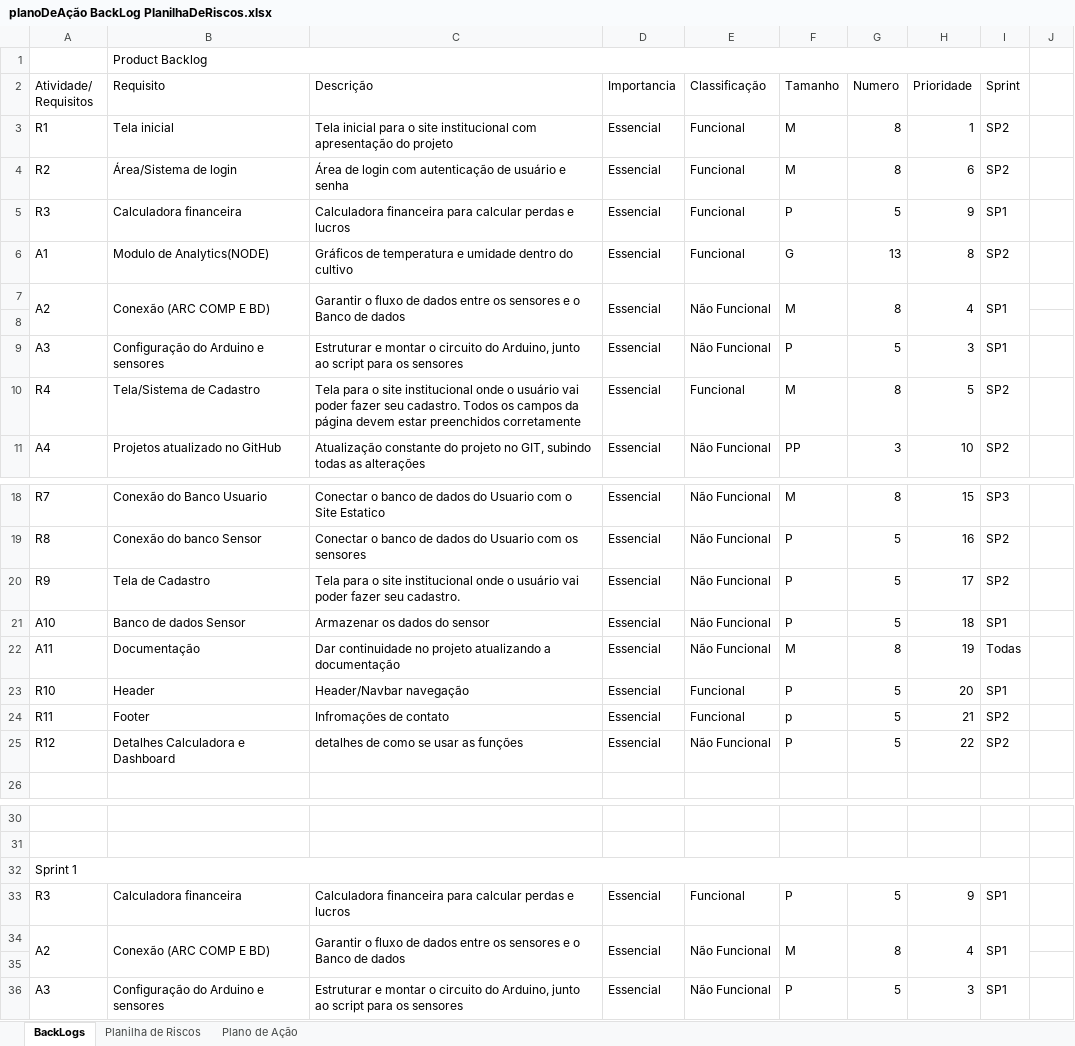
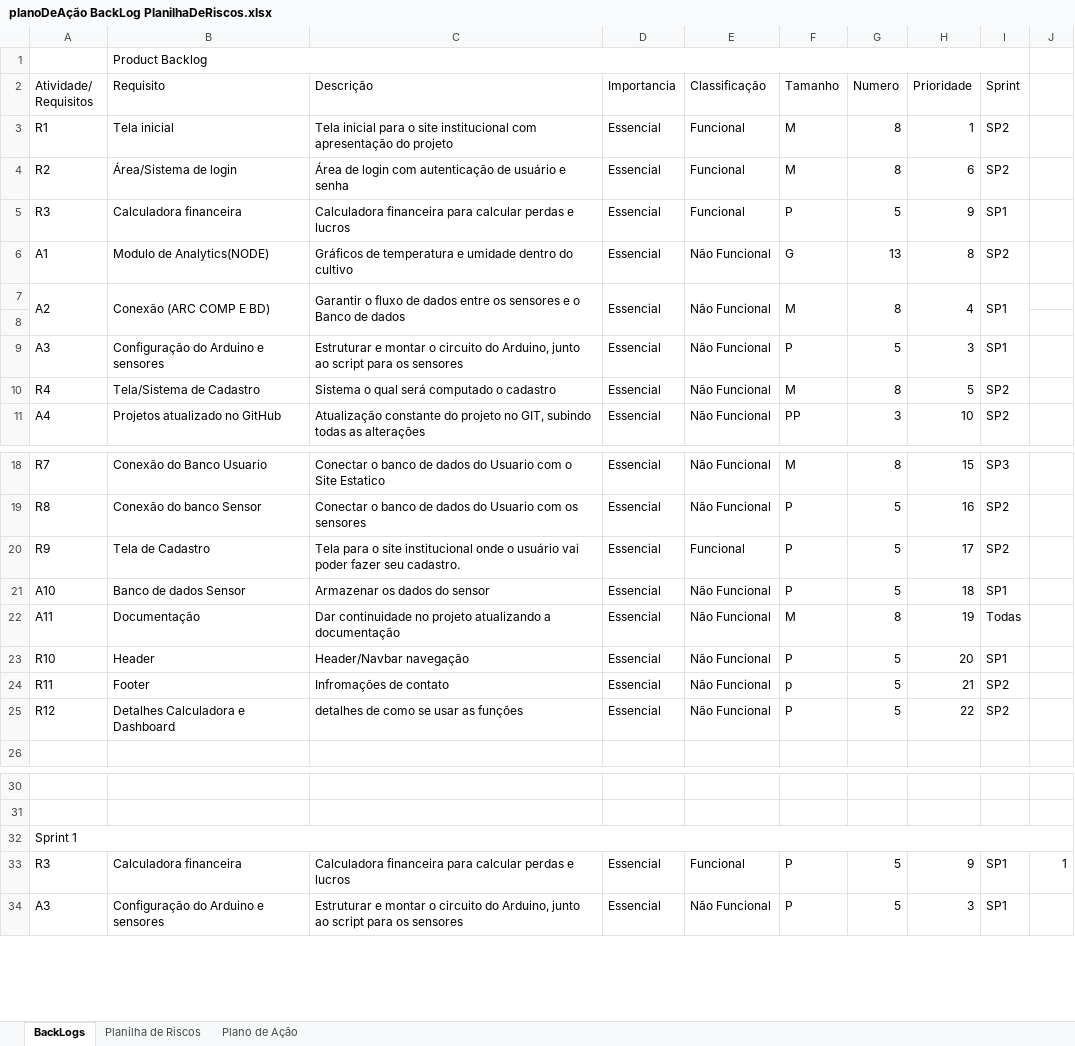
Before and after one commit to leoooRodrigues/MushRoomCompany, an Excel workbook: Documentação/planoDeAção BackLog PlanilhaDeRiscos.xlsx, sheet BackLogs, drawn as a sheet; only a part is shown, gaps mark what is left out; values as stored, in another font and other column widths than the file's, no cell formats; removed rows and columns are numbered as before the commit, all else as after; the diff covers the shown part only; the diff names each change by its address in the sheet, - before the commit and + after, or states it on an @@ line.

Commit message:
Product backlog e Api Arq Comp

```diff
--- a/Documentação/planoDeAção BackLog PlanilhaDeRiscos.xlsx (sheet BackLogs)
+++ b/Documentação/planoDeAção BackLog PlanilhaDeRiscos.xlsx (sheet BackLogs)
-E6 (Classificação): Funcional
+E6 (Classificação): Não Funcional
-C10 (Descrição): Tela para o site institucional onde o usuário vai poder fazer seu cadastro. Todos os campos da página devem estar preenchidos corretamente
+C10 (Descrição): Sistema o qual será computado o cadastro
-E10 (Classificação): Funcional
+E10 (Classificação): Não Funcional
-E20 (Classificação): Não Funcional
+E20 (Classificação): Funcional
-E23:E24 (Classificação): Funcional
+E23:E24 (Classificação): Não Funcional
-A32:I32 merged
+A32:J32 merged
-J33: (empty)
+J33: 1
-row 34: A2 | Conexão (ARC COMP E BD) | Garantir o fluxo de dados entre os sensores e o Banco de dados | Essencial | Não Funcional | M | 8 | 4 | SP1
-row 35: (empty)
```
Also changed, not shown: 4 added rows and 32 edited cells elsewhere in this sheet, cell formats, 5 other files.
